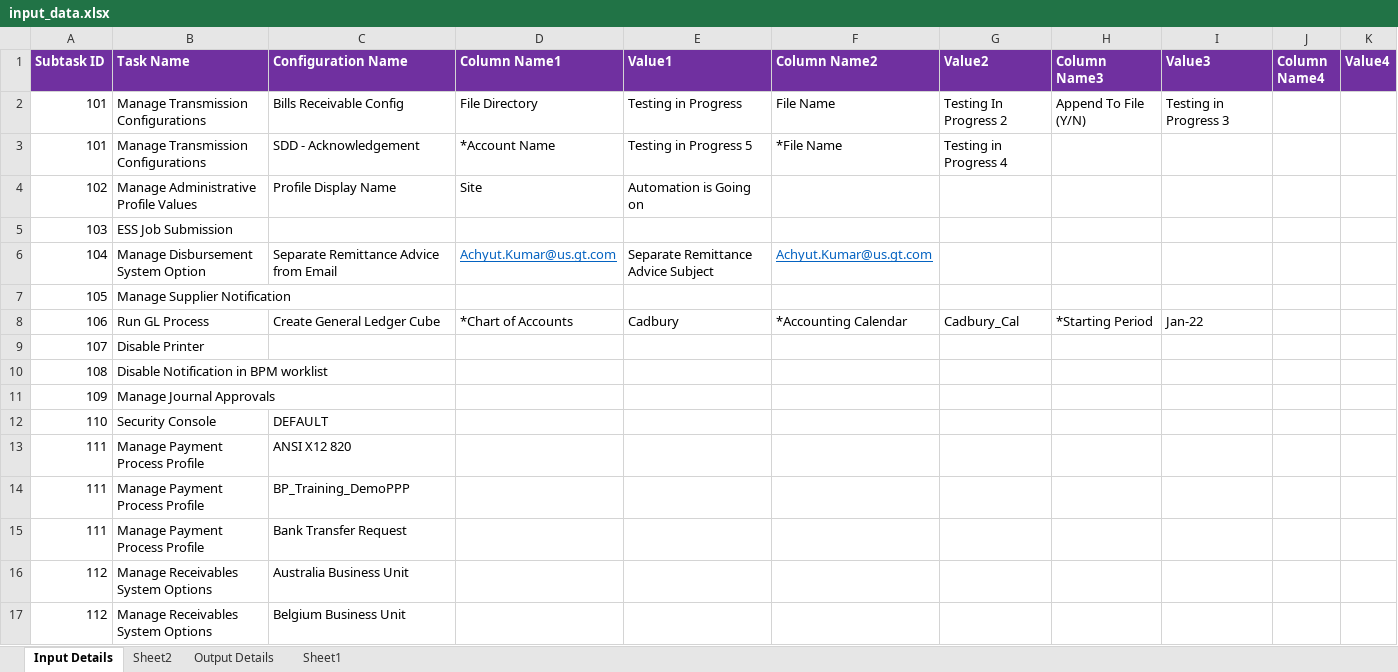
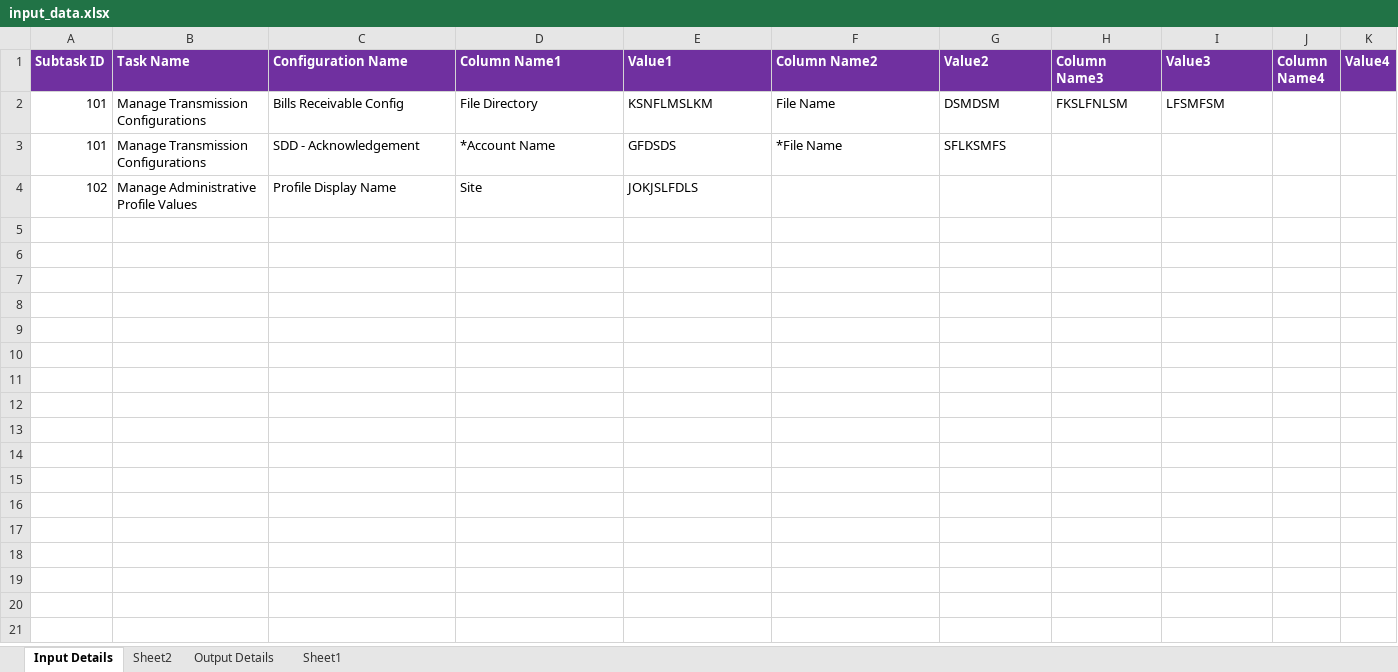
Before and after one commit to danvaker123/AmazonTestedP2T, an Excel workbook: Input/input_data.xlsx, sheet Input Details, drawn as a sheet; values as stored, in another font and other column widths than the file's, no borders; the diff names each change by its address in the sheet, - before the commit and + after, or states it on an @@ line.

```diff
--- a/Input/input_data.xlsx (sheet Input Details)
+++ b/Input/input_data.xlsx (sheet Input Details)
-E2 (Value1): Testing in Progress
+E2 (Value1): KSNFLMSLKM
-G2 (Value2): Testing In Progress 2
+G2 (Value2): DSMDSM
-H2 (Column Name3): Append To File (Y/N)
+H2 (Column Name3): FKSLFNLSM
-I2 (Value3): Testing in Progress 3
+I2 (Value3): LFSMFSM
-E3 (Value1): Testing in Progress 5
+E3 (Value1): GFDSDS
-G3 (Value2): Testing in Progress 4
+G3 (Value2): SFLKSMFS
-E4 (Value1): Automation is Going on
+E4 (Value1): JOKJSLFDLS
-row 5: 103 | ESS Job Submission
-row 6: 104 | Manage Disbursement System Option | Separate Remittance Advice from Email | Achyut.Kumar@us.gt.com | Separate Remittance Advice Subject | Achyut.Kumar@us.gt.com
-row 7: 105 | Manage Supplier Notification
-row 8: 106 | Run GL Process | Create General Ledger Cube | *Chart of Accounts | Cadbury | *Accounting Calendar | Cadbury_Cal | *Starting Period | Jan-22
-row 9: 107 | Disable Printer
-row 10: 108 | Disable Notification in BPM worklist
-row 11: 109 | Manage Journal Approvals
-row 12: 110 | Security Console | DEFAULT
-row 13: 111 | Manage Payment Process Profile | ANSI X12 820
-row 14: 111 | Manage Payment Process Profile | BP_Training_DemoPPP
-row 15: 111 | Manage Payment Process Profile | Bank Transfer Request
-row 16: 112 | Manage Receivables System Options | Australia Business Unit
-row 17: 112 | Manage Receivables System Options | Belgium Business Unit
```
Also changed, not shown: sheet Sheet1, 12 other files.
